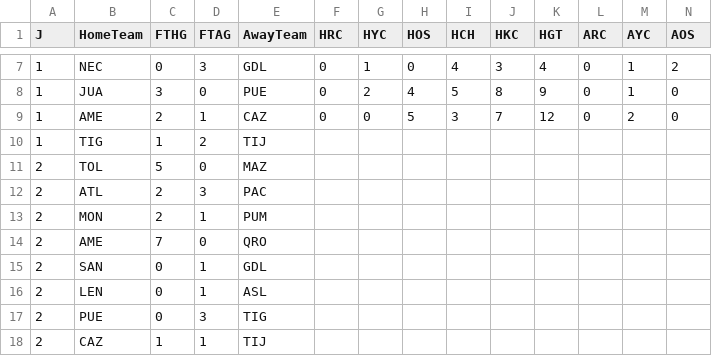
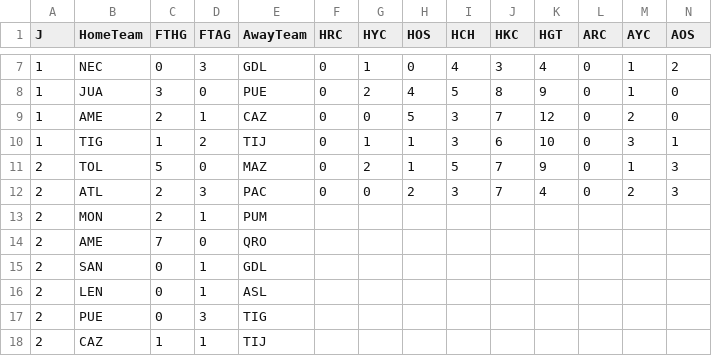
Before and after one commit to 450fausto/database, a CSV file: Run/LigaMxFemenil.csv, drawn as a sheet; only a part is shown, gaps mark what is left out; removed rows and columns are numbered as before the commit, all else as after; rows hold the shown columns only; the diff names each change by its address in the sheet, - before the commit and + after, or states it on an @@ line.

Commit message:
Update LigaMxFemenil.csv

```diff
--- a/Run/LigaMxFemenil.csv
+++ b/Run/LigaMxFemenil.csv
-row 10: 1 | TIG | 1 | 2 | TIJ
-row 11: 2 | TOL | 5 | 0 | MAZ
-row 12: 2 | ATL | 2 | 3 | PAC
+row 10: 1 | TIG | 1 | 2 | TIJ | 0 | 1 | 1 | 3 | 6 | 10 | 0 | 3 | 1
+row 11: 2 | TOL | 5 | 0 | MAZ | 0 | 2 | 1 | 5 | 7 | 9 | 0 | 1 | 3
+row 12: 2 | ATL | 2 | 3 | PAC | 0 | 0 | 2 | 3 | 7 | 4 | 0 | 2 | 3
```
